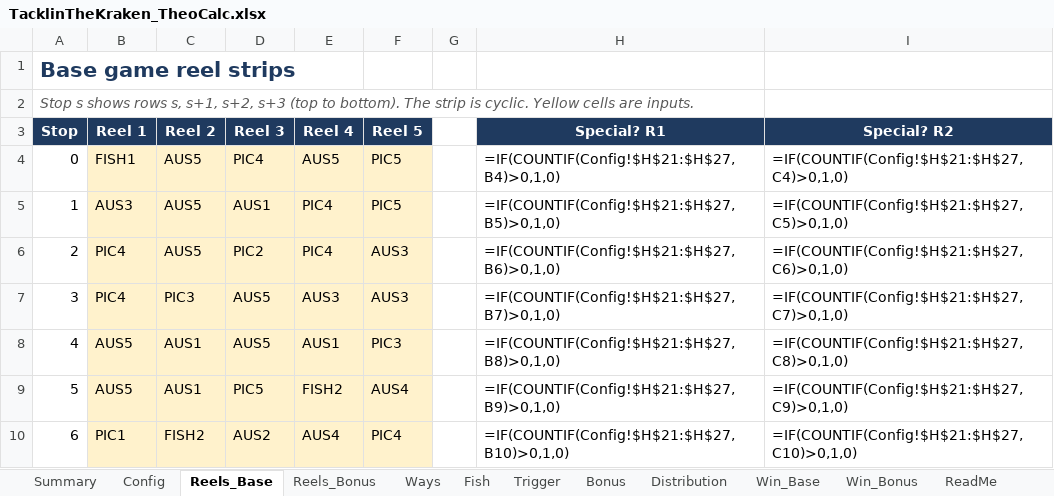
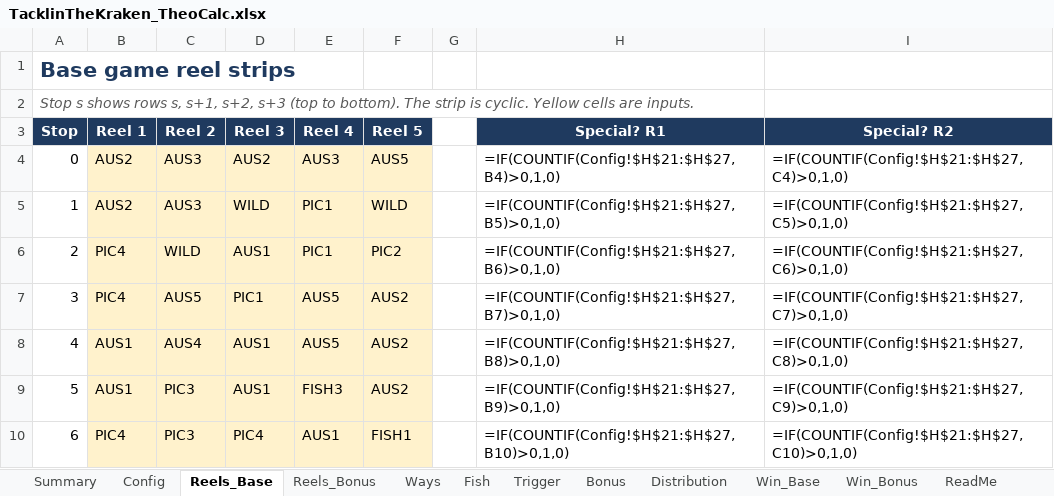
Before and after one commit to doubledigit-IQ/tacklin-the-kraken, an Excel workbook: files/TacklinTheKraken_TheoCalc.xlsx, sheet Reels_Base, drawn as a sheet; only a part is shown; values as stored, in another font and other column widths than the file's, no borders; formulas without a stored value are shown as written; conditional formats not drawn; the diff covers the shown part only; the diff names each change by its address in the sheet, - before the commit and + after, or states it on an @@ line.

```diff
--- a/files/TacklinTheKraken_TheoCalc.xlsx (sheet Reels_Base)
+++ b/files/TacklinTheKraken_TheoCalc.xlsx (sheet Reels_Base)
-B4 (Reel 1): FISH1
+B4 (Reel 1): AUS2
-C4:C5 (Reel 2): AUS5
+C4:C5 (Reel 2): AUS3
-D4 (Reel 3): PIC4
+D4 (Reel 3): AUS2
-E4 (Reel 4): AUS5
+E4 (Reel 4): AUS3
-F4 (Reel 5): PIC5
+F4 (Reel 5): AUS5
-B5 (Reel 1): AUS3
+B5 (Reel 1): AUS2
-D5 (Reel 3): AUS1
+D5 (Reel 3): WILD
-E5:E6 (Reel 4): PIC4
+E5:E6 (Reel 4): PIC1
-F5 (Reel 5): PIC5
+F5 (Reel 5): WILD
-C6 (Reel 2): AUS5
+C6 (Reel 2): WILD
-D6 (Reel 3): PIC2
+D6 (Reel 3): AUS1
-F6 (Reel 5): AUS3
+F6 (Reel 5): PIC2
-C7 (Reel 2): PIC3
+C7 (Reel 2): AUS5
-D7 (Reel 3): AUS5
+D7 (Reel 3): PIC1
-E7 (Reel 4): AUS3
+E7 (Reel 4): AUS5
-F7 (Reel 5): AUS3
+F7 (Reel 5): AUS2
-B8:B9 (Reel 1): AUS5
+B8:B9 (Reel 1): AUS1
-C8 (Reel 2): AUS1
+C8 (Reel 2): AUS4
-D8 (Reel 3): AUS5
+D8 (Reel 3): AUS1
-E8 (Reel 4): AUS1
+E8 (Reel 4): AUS5
-F8 (Reel 5): PIC3
+F8 (Reel 5): AUS2
-C9 (Reel 2): AUS1
+C9 (Reel 2): PIC3
-D9 (Reel 3): PIC5
+D9 (Reel 3): AUS1
-E9 (Reel 4): FISH2
+E9 (Reel 4): FISH3
-F9 (Reel 5): AUS4
+F9 (Reel 5): AUS2
-B10 (Reel 1): PIC1
+B10 (Reel 1): PIC4
-C10 (Reel 2): FISH2
+C10 (Reel 2): PIC3
-D10 (Reel 3): AUS2
+D10 (Reel 3): PIC4
-E10 (Reel 4): AUS4
+E10 (Reel 4): AUS1
-F10 (Reel 5): PIC4
+F10 (Reel 5): FISH1
```
Also changed, not shown: 424 edited cells elsewhere in this sheet, sheet Reels_Bonus, sheet Ways, sheet Distribution, sheet Summary, sheet Config, 15 other files.
